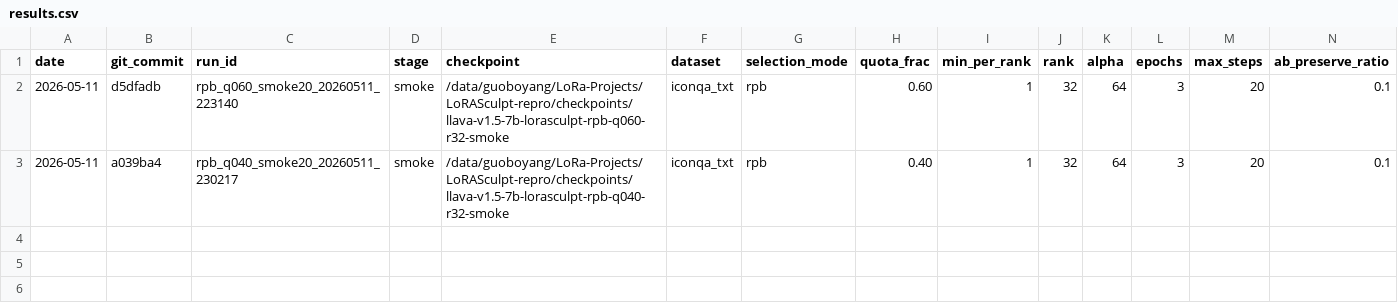
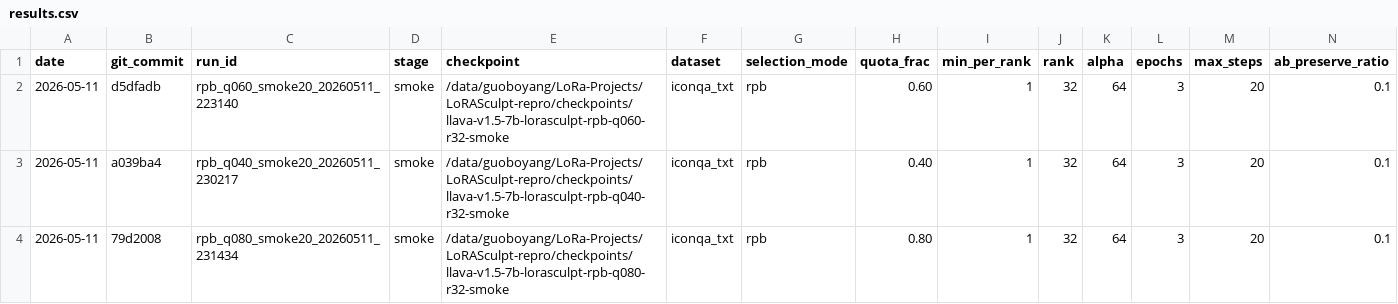
Before and after one commit to BoyangGuo1789/LoRASculpt-repro, a CSV file: experiments/rank_path_balanced_lora/results.csv, drawn as a sheet; only a part is shown; rows hold the shown columns only; the diff names each change by its address in the sheet, - before the commit and + after, or states it on an @@ line.

Commit message:
exp(rpb): record q080 smoke

```diff
--- a/experiments/rank_path_balanced_lora/results.csv
+++ b/experiments/rank_path_balanced_lora/results.csv
+row 4: 2026-05-11 | 79d2008 | rpb_q080_smoke20_20260511_231434 | smoke | /data/guoboyang/LoRa-Projects/LoRASculpt-repro/checkpoints/llava-v1.5-7b-lorasculpt-rpb-q080-r32-smoke | iconqa_txt | rpb | 0.80 | 1 | 32 | 64 | 3 | 20 | 0.1
```
